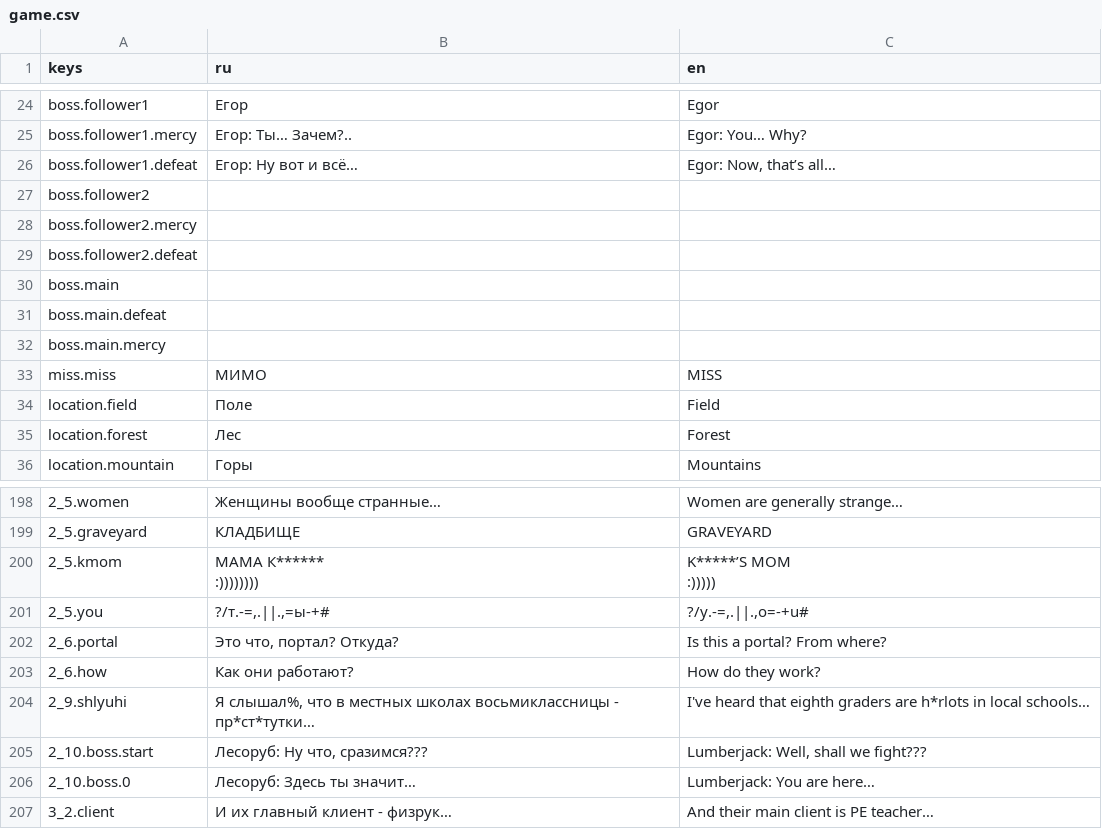
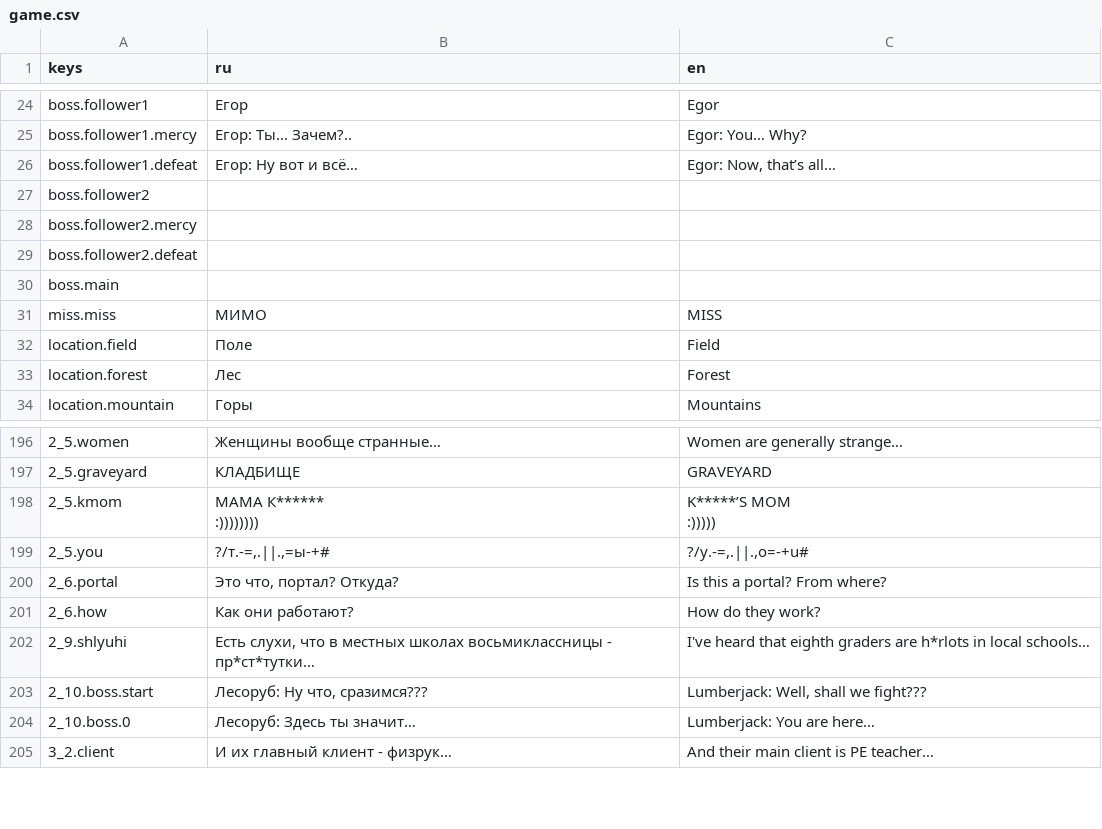
Before and after one commit to Diamond-Studio-GAMES/alpha-platformer2, a CSV file: misc/translations/game.csv, drawn as a sheet; only a part is shown, gaps mark what is left out; removed rows and columns are numbered as before the commit, all else as after; the diff names each change by its address in the sheet, - before the commit and + after, or states it on an @@ line.

```diff
--- a/misc/translations/game.csv
+++ b/misc/translations/game.csv
-row 31: boss.main.defeat
-row 32: boss.main.mercy
-B202 (ru): Я слышал%, что в…
+B202 (ru): Есть слухи, что в…
```
Also changed, not shown: misc/translations/minigames.csv, 6 other files.
